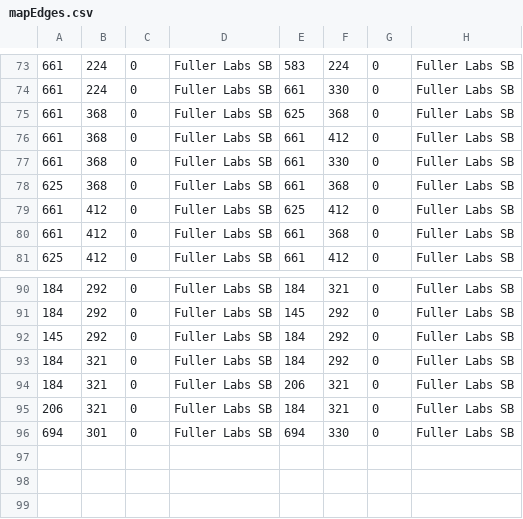
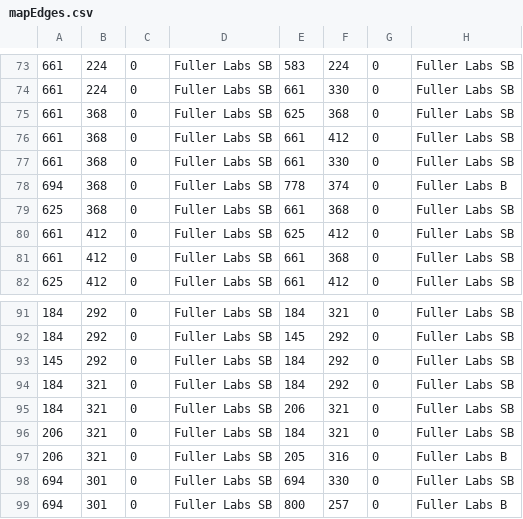
Before and after one commit to Team-Schadenfreude/WPI-Path-Finding-Project, a CSV file: res/SuperMap/_Fuller Labs/Fuller Labs SB/mapEdges.csv, drawn as a sheet; only a part is shown, gaps mark what is left out.

Commit message:
Updated sub-basement transition nodes in Fuller Labs.

```diff
--- a/res/SuperMap/_Fuller Labs/Fuller Labs SB/mapEdges.csv
+++ b/res/SuperMap/_Fuller Labs/Fuller Labs SB/mapEdges.csv
@@ -77,2 +77,3 @@
 661,368,0,Fuller Labs SB,661,330,0,Fuller Labs SB
+694,368,0,Fuller Labs SB,778,374,0,Fuller Labs B
 625,368,0,Fuller Labs SB,661,368,0,Fuller Labs SB
@@ -95,2 +96,4 @@
 206,321,0,Fuller Labs SB,184,321,0,Fuller Labs SB
+206,321,0,Fuller Labs SB,205,316,0,Fuller Labs B
 694,301,0,Fuller Labs SB,694,330,0,Fuller Labs SB
+694,301,0,Fuller Labs SB,800,257,0,Fuller Labs B
```
